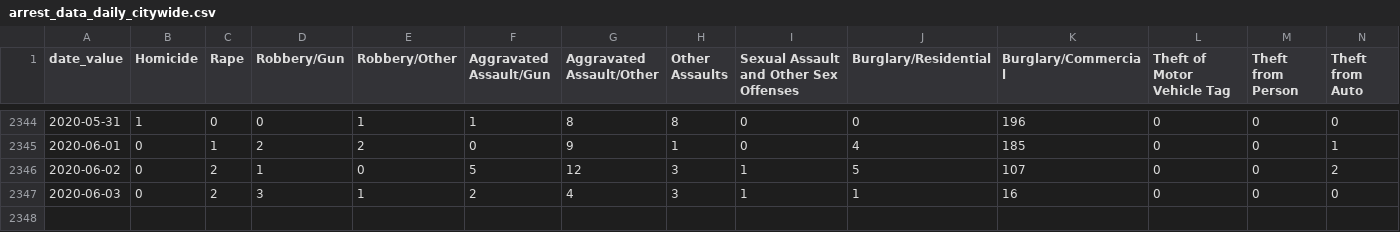
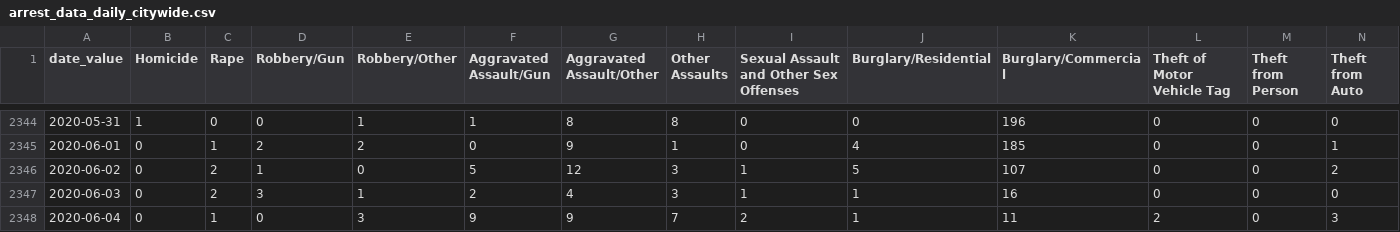
Before and after one commit to PhillyDistrictAttorneysOffice/phillydao-public-data, a CSV file: docs/data/arrest_data_daily_citywide.csv, drawn as a sheet; only a part is shown, gaps mark what is left out; rows hold the shown columns only; the diff names each change by its address in the sheet, - before the commit and + after, or states it on an @@ line.

```diff
--- a/docs/data/arrest_data_daily_citywide.csv
+++ b/docs/data/arrest_data_daily_citywide.csv
+row 2348: 2020-06-04 | 0 | 1 | 0 | 3 | 9 | 9 | 7 | 2 | 1 | 11 | 2 | 0 | 3
```
Also changed, not shown: docs/data/charges_data_daily_citywide.csv, docs/data/summary_arrest_data_daily_citywide.csv, 31 other files.
